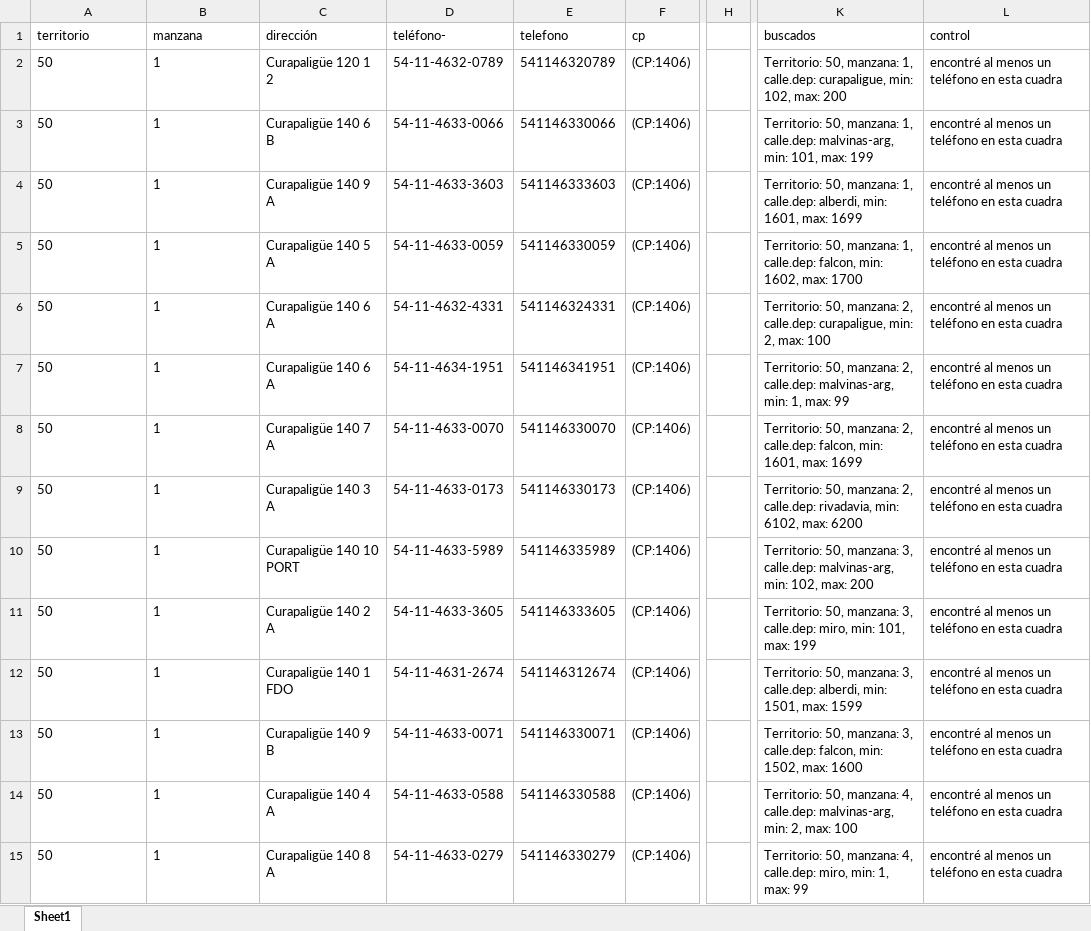
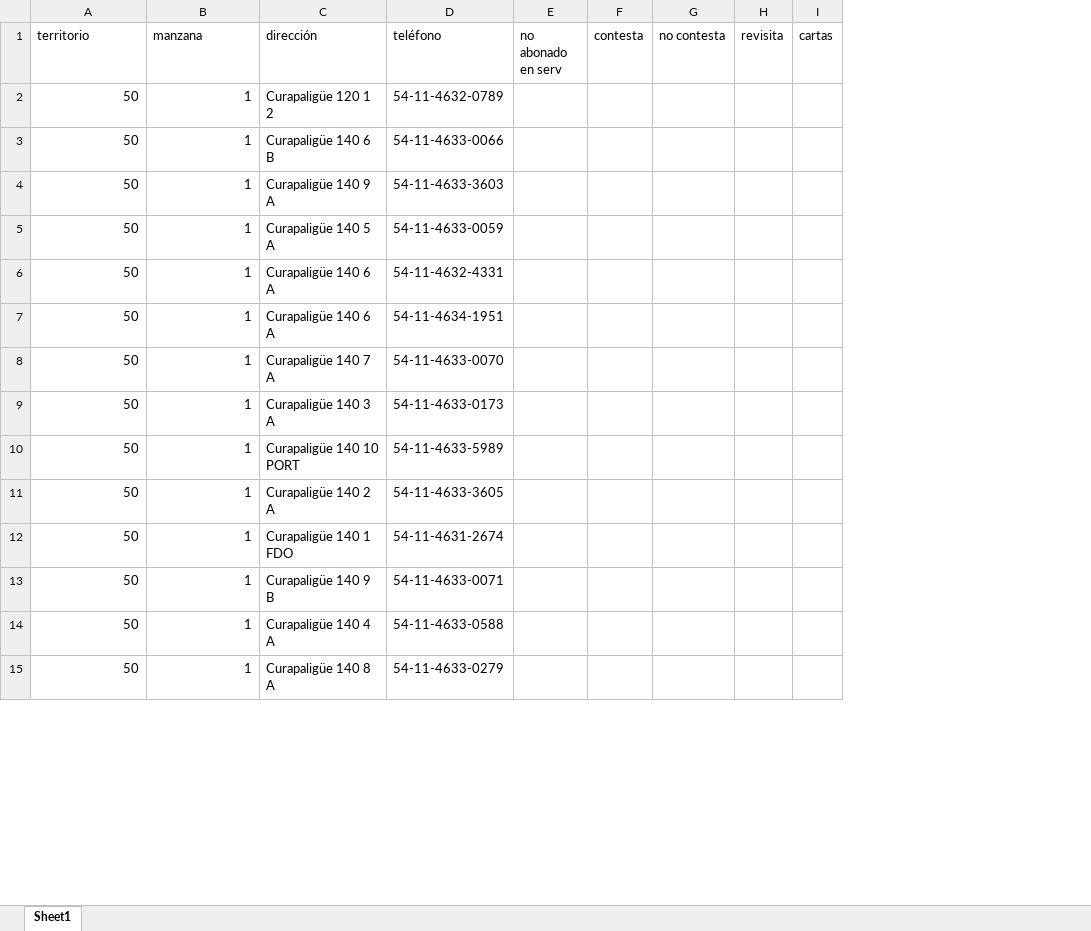
Before and after one commit to gustavoghp87/MiseriScraping, an Excel workbook: miseriscraping2/territorio-50.xlsx, sheet Sheet1, drawn as a sheet; only a part is shown, gaps mark what is left out; values as stored, in another font and other column widths than the file's, no borders; removed rows and columns are numbered as before the commit, all else as after; the diff covers the shown part only; the diff names each change by its address in the sheet, - before the commit and + after, or states it on an @@ line.

```diff
--- a/miseriscraping2/territorio-50.xlsx (sheet Sheet1)
+++ b/miseriscraping2/territorio-50.xlsx (sheet Sheet1)
-column E (telefono), rows 2-15: 541146320789 | 541146330066 | 541146333603 | 541146330059 | 541146324331 | 541146341951 | 541146330070 | 541146330173 | 541146335989 | 541146333605 | 541146312674 | 541146330071 | 541146330588 | 541146330279
-column F (cp), rows 2-15: all (CP:1406)
+column E (no abonado en serv), empty
+column F (contesta), empty
+column G (no contesta), empty
+column H (revisita), empty
+column I (cartas), empty
-column H, empty
-column K (buscados), rows 2-15: Territorio: 50, manzana: 1, calle.dep: curapaligue, min: 102, max: 200 | Territorio: 50, manzana: 1, calle.dep: malvinas-arg, min: 101, max: 199 | Territorio: 50, manzana: 1, calle.dep: alberdi, min: 1601, max: 1699 | Territorio: 50, manzana: 1, calle.dep: falcon, min: 1602, max: 1700 | Territorio: 50, manzana: 2, calle.dep: curapaligue, min: 2, max: 100 | Territorio: 50, manzana: 2, calle.dep: malvinas-arg, min: 1, max: 99 | Territorio: 50, manzana: 2, calle.dep: falcon, min: 1601, max: 1699 | Territorio: 50, manzana: 2, calle.dep: rivadavia, min: 6102, max: 6200 | Territorio: 50, manzana: 3, calle.dep: malvinas-arg, min: 102, max: 200 | Territorio: 50, manzana: 3, calle.dep: miro, min: 101, max: 199 | Territorio: 50, manzana: 3, calle.dep: alberdi, min: 1501, max: 1599 | Territorio: 50, manzana: 3, calle.dep: falcon, min: 1502, max: 1600 | Territorio: 50, manzana: 4, calle.dep: malvinas-arg, min: 2, max: 100 | Territorio: 50, manzana: 4, calle.dep: miro, min: 1, max: 99
-column L (control), rows 2-15: all encontré al menos un teléfono en esta cuadra
-D1: teléfono-
+D1: teléfono
-A2:B15 alignment: left
+A2:B15 alignment: right
```
Also changed, not shown: 2 removed columns and cell formats elsewhere in this sheet, miseriscraping2/territorio-13.xlsx, miseriscraping2/territorio-16.xlsx, 53 other files.
